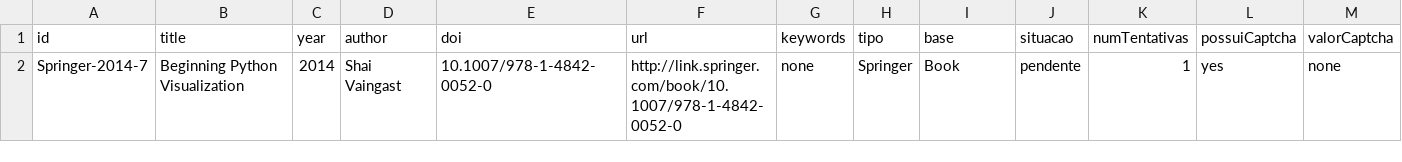
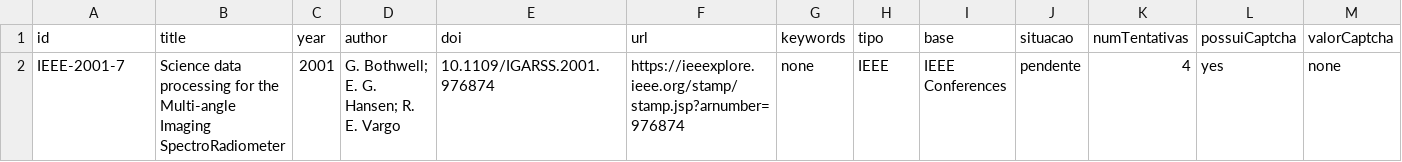
Before and after one commit to rodisantana2002/BuscaImplacavel, a CSV file: bases/source.csv, drawn as a sheet; only a part is shown; removed rows and columns are numbered as before the commit, all else as after; rows hold the shown columns only; the diff names each change by its address in the sheet, - before the commit and + after, or states it on an @@ line.

```diff
--- a/bases/source.csv
+++ b/bases/source.csv
-row 2: Springer-2014-7 | Beginning Python Visualization | 2014 | Shai Vaingast | 10.1007/978-1-4842-0052-0 | http://link.springer.com/book/10.1007/978-1-4842-0052-0 | none | Springer | Book | pendente | 1 | yes | none
+row 2: IEEE-2001-7 | Science data processing for the Multi-angle Imaging SpectroRadiometer | 2001 | G. Bothwell; E. G. Hansen; R. E. Vargo | 10.1109/IGARSS.2001.976874 | https://ieeexplore.ieee.org/stamp/stamp.jsp?arnumber=976874 | none | IEEE | IEEE Conferences | pendente | 4 | yes | none
```
Also changed, not shown: files/traduzidos/arquivo.csv, 18 other files.
